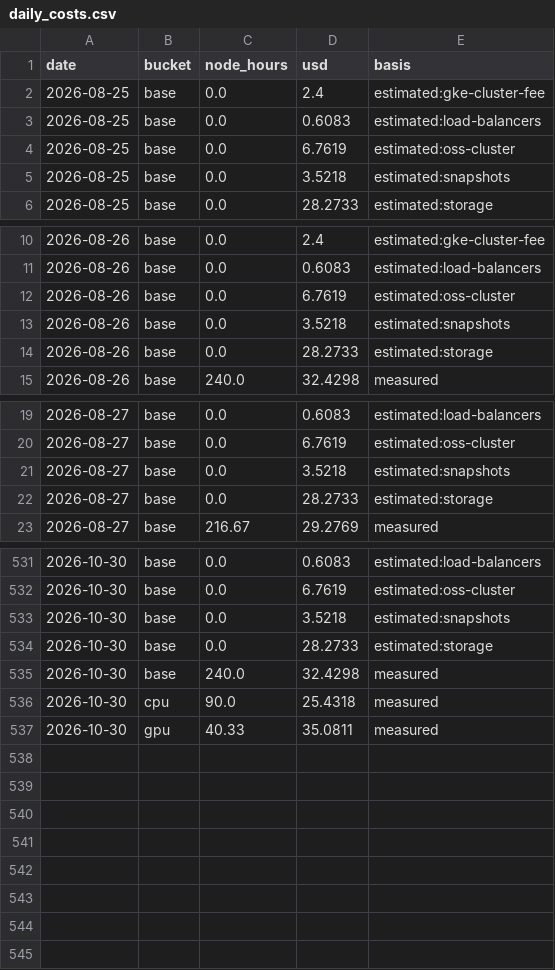
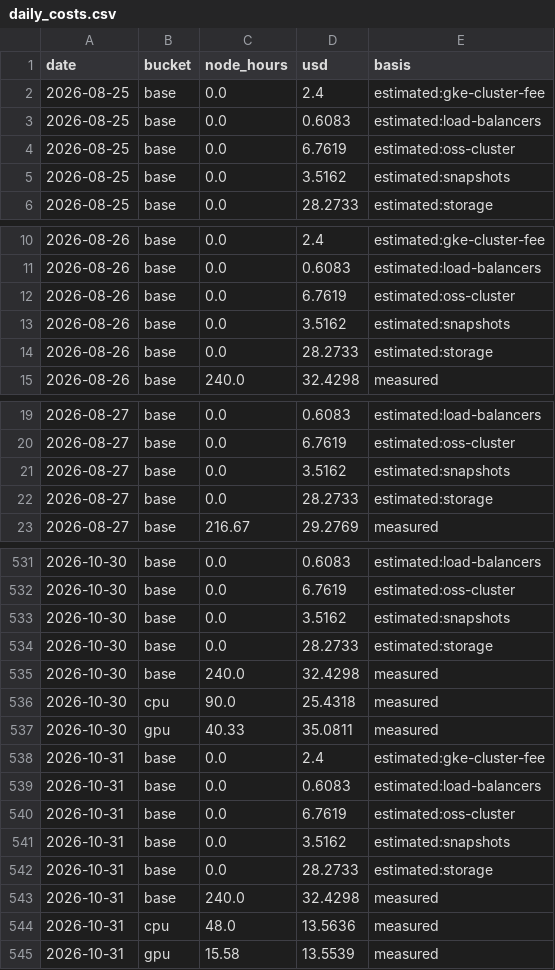
Before and after one commit to cloudbank-project/cloudbank-classroom-usage, a CSV file: data/daily_costs.csv, drawn as a sheet; only a part is shown, gaps mark what is left out; the diff covers the shown part only.

```diff
--- a/data/daily_costs.csv
+++ b/data/daily_costs.csv
@@ -4,3 +4,3 @@ date,bucket,node_hours,usd,basis
 2026-08-25,base,0.0,6.7619,estimated:oss-cluster
-2026-08-25,base,0.0,3.5218,estimated:snapshots
+2026-08-25,base,0.0,3.5162,estimated:snapshots
 2026-08-25,base,0.0,28.2733,estimated:storage
@@ -12,3 +12,3 @@ date,bucket,node_hours,usd,basis
 2026-08-26,base,0.0,6.7619,estimated:oss-cluster
-2026-08-26,base,0.0,3.5218,estimated:snapshots
+2026-08-26,base,0.0,3.5162,estimated:snapshots
 2026-08-26,base,0.0,28.2733,estimated:storage
@@ -20,3 +20,3 @@ date,bucket,node_hours,usd,basis
 2026-08-27,base,0.0,6.7619,estimated:oss-cluster
-2026-08-27,base,0.0,3.5218,estimated:snapshots
+2026-08-27,base,0.0,3.5162,estimated:snapshots
 2026-08-27,base,0.0,28.2733,estimated:storage
@@ -532,3 +532,3 @@ date,bucket,node_hours,usd,basis
 2026-10-30,base,0.0,6.7619,estimated:oss-cluster
-2026-10-30,base,0.0,3.5218,estimated:snapshots
+2026-10-30,base,0.0,3.5162,estimated:snapshots
 2026-10-30,base,0.0,28.2733,estimated:storage
@@ -537 +537,9 @@ date,bucket,node_hours,usd,basis
 2026-10-30,gpu,40.33,35.0811,measured
+2026-10-31,base,0.0,2.4,estimated:gke-cluster-fee
+2026-10-31,base,0.0,0.6083,estimated:load-balancers
+2026-10-31,base,0.0,6.7619,estimated:oss-cluster
+2026-10-31,base,0.0,3.5162,estimated:snapshots
+2026-10-31,base,0.0,28.2733,estimated:storage
+2026-10-31,base,240.0,32.4298,measured
+2026-10-31,cpu,48.0,13.5636,measured
+2026-10-31,gpu,15.58,13.5539,measured
```
Also changed, not shown: 63 edited cells elsewhere in this file, data/base_extras.csv, data/gpu_util.csv, 7 other files.
